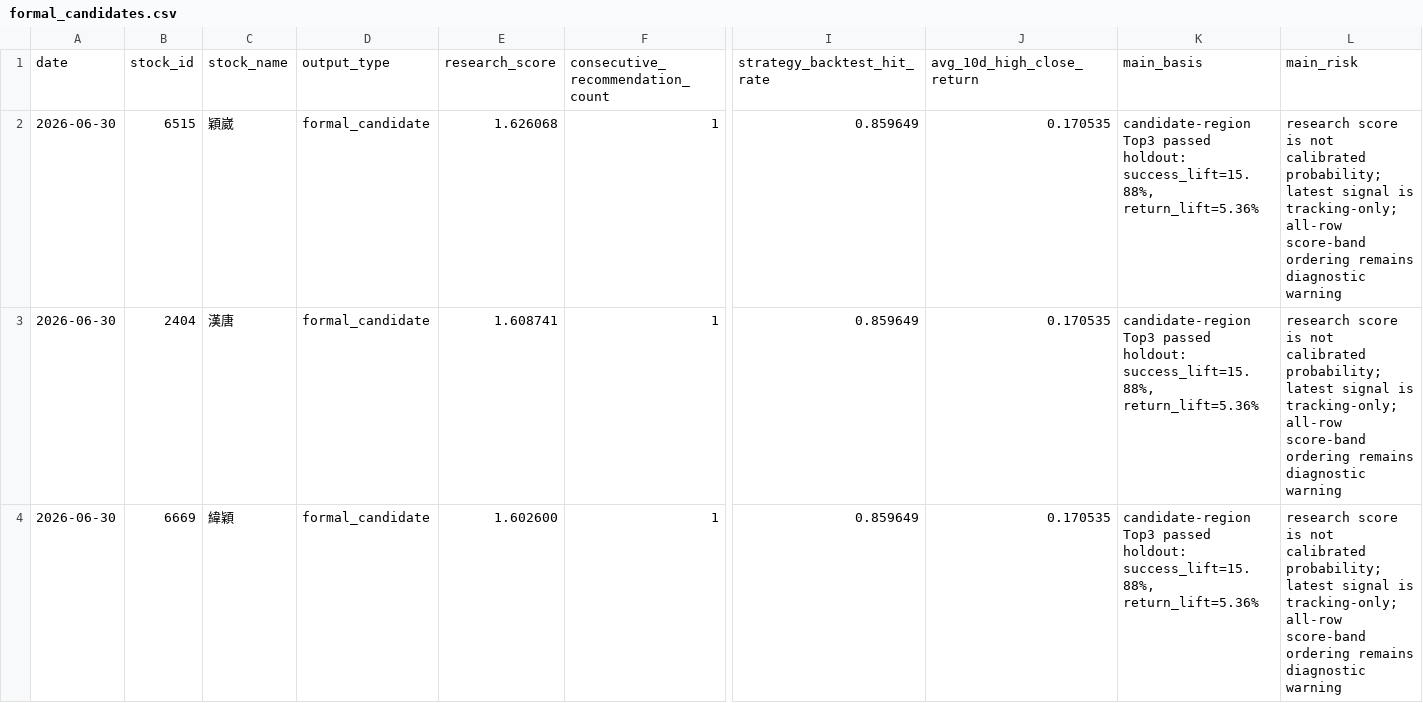
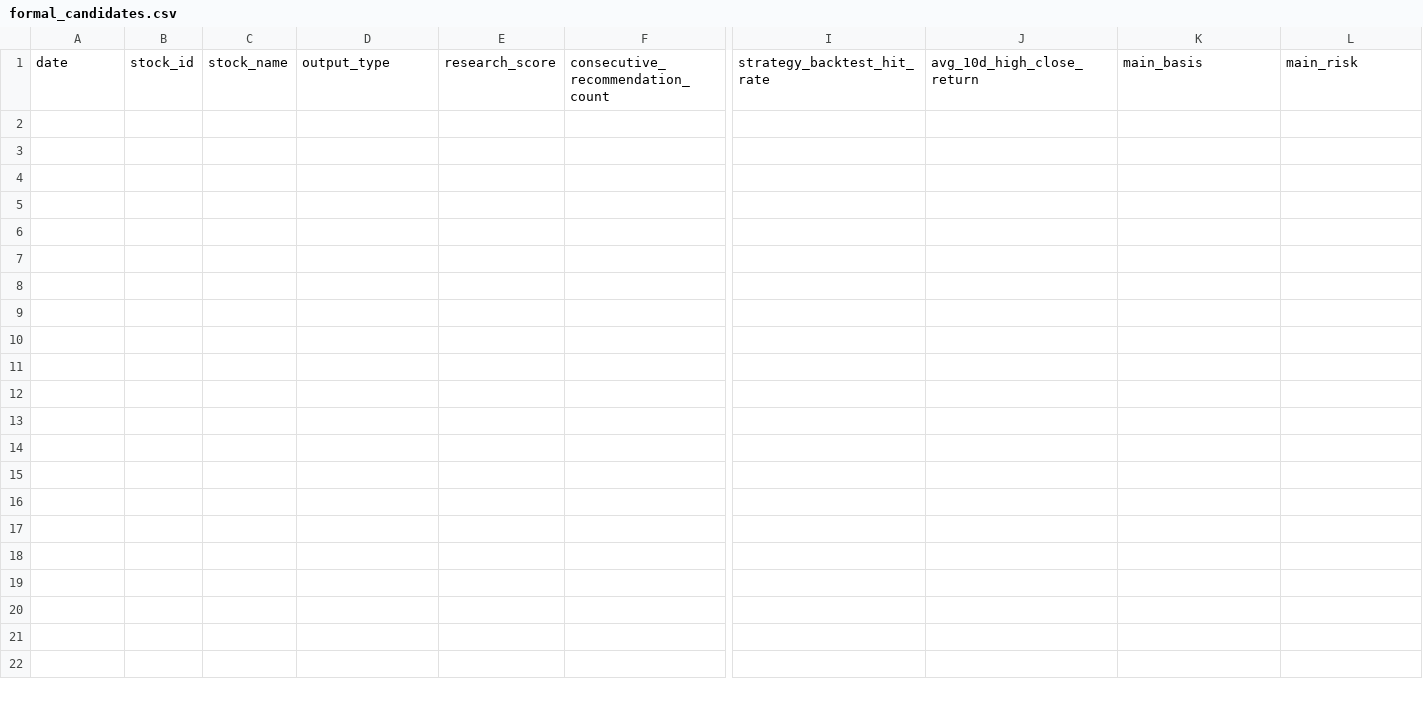
Before and after one commit to lyj5846/Yuchieh, a CSV file: formal_layer/formal_candidates.csv, drawn as a sheet; only a part is shown, gaps mark what is left out; rows hold the shown columns only; the diff names each change by its address in the sheet, - before the commit and + after, or states it on an @@ line.

```diff
--- a/formal_layer/formal_candidates.csv
+++ b/formal_layer/formal_candidates.csv
-row 2: 2026-06-30 | 6515 | 穎崴 | formal_candidate | 1.626068 | 1 | 0.859649 | 0.170535 | candidate-region Top3 passed holdout: success_lift=15.88%, return_lift=5.36% | research score is not calibrated probability; latest signal is tracking-only; all-row score-band ordering remains diagnostic warning
-row 3: 2026-06-30 | 2404 | 漢唐 | formal_candidate | 1.608741 | 1 | 0.859649 | 0.170535 | candidate-region Top3 passed holdout: success_lift=15.88%, return_lift=5.36% | research score is not calibrated probability; latest signal is tracking-only; all-row score-band ordering remains diagnostic warning
-row 4: 2026-06-30 | 6669 | 緯穎 | formal_candidate | 1.602600 | 1 | 0.859649 | 0.170535 | candidate-region Top3 passed holdout: success_lift=15.88%, return_lift=5.36% | research score is not calibrated probability; latest signal is tracking-only; all-row score-band ordering remains diagnostic warning
```
Also changed, not shown: formal_layer/formal_candidate_tracking.csv, formal_layer/formal_signal_ledger.csv, 50 other files.
